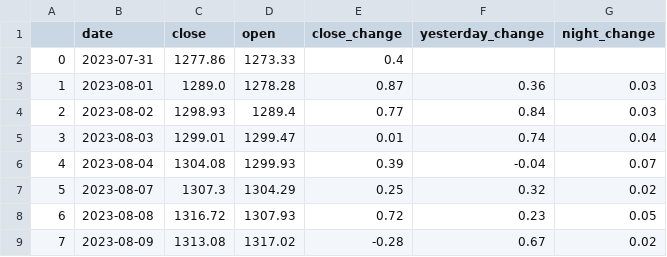
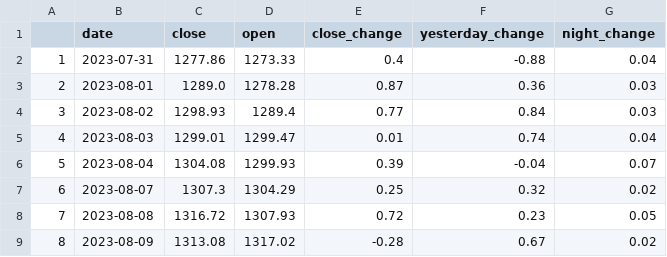
Before and after one commit to 324ysw2/Project1, a CSV file: dataset/usd_krw_final.csv, drawn as a sheet; only a part is shown; the diff names each change by its address in the sheet, - before the commit and + after, or states it on an @@ line.

Commit message:
data_change_usd_krw

```diff
--- a/dataset/usd_krw_final.csv
+++ b/dataset/usd_krw_final.csv
@@ column A renumbered from row 2 down @@
-F2 (yesterday_change): (empty)
+F2 (yesterday_change): -0.88
-G2 (night_change): (empty)
+G2 (night_change): 0.04
```
Also changed, not shown: 2 other files.
